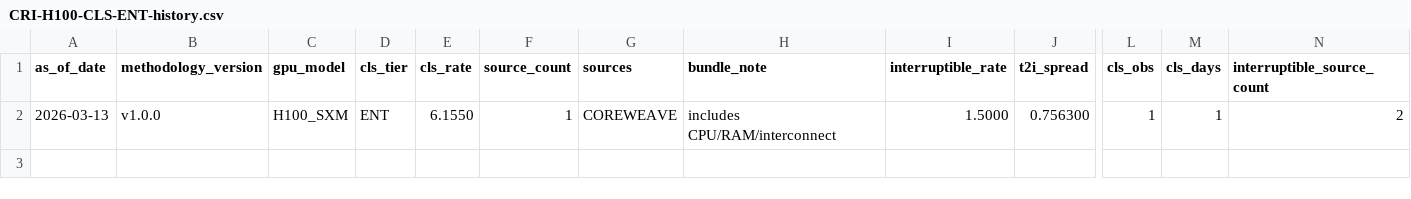
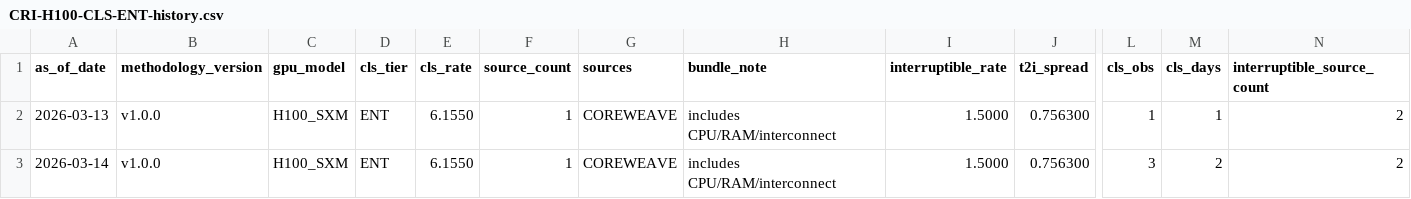
Before and after one commit to ccir-index/ccir-data, a CSV file: cri-h100-cls-ent/CRI-H100-CLS-ENT-history.csv, drawn as a sheet; only a part is shown, gaps mark what is left out; rows hold the shown columns only; the diff names each change by its address in the sheet, - before the commit and + after, or states it on an @@ line.

Commit message:
data: ENT H100_SXM cls_spreads 2026-03-14 [low]

```diff
--- a/cri-h100-cls-ent/CRI-H100-CLS-ENT-history.csv
+++ b/cri-h100-cls-ent/CRI-H100-CLS-ENT-history.csv
+row 3: 2026-03-14 | v1.0.0 | H100_SXM | ENT | 6.1550 | 1 | COREWEAVE | includes CPU/RAM/interconnect | 1.5000 | 0.756300 | 3 | 2 | 2
```
